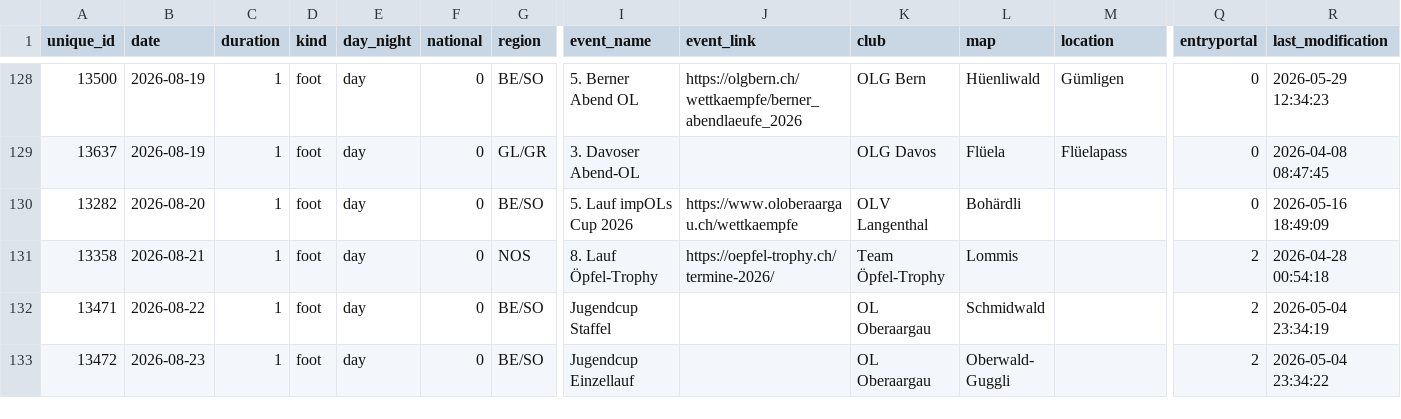
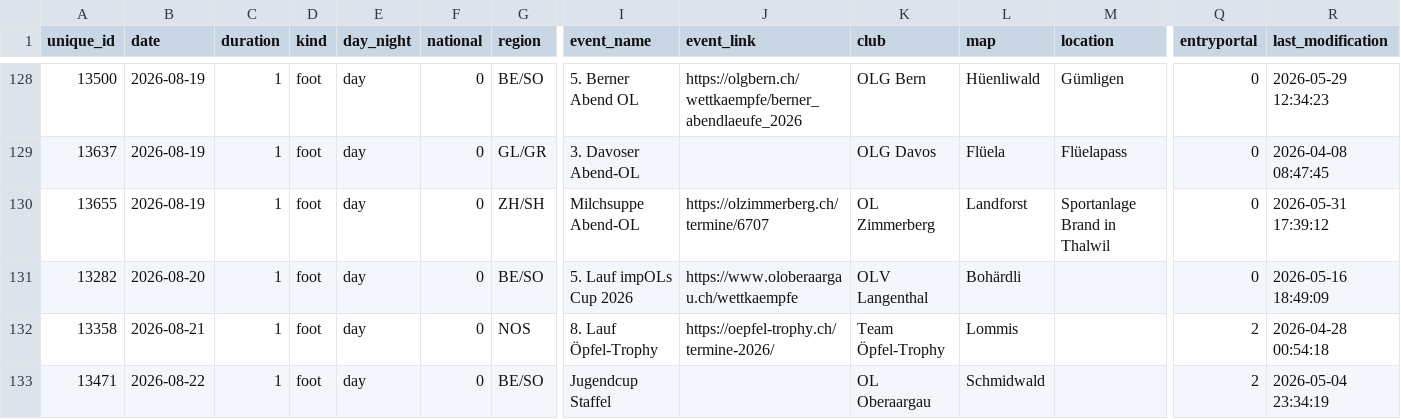
Before and after one commit to fabianHueni/swiss-orienteering-events, a CSV file: public/data/events-2026.csv, drawn as a sheet; only a part is shown, gaps mark what is left out; the shorter side is filled out with more unchanged rows; rows hold the shown columns only; the diff names each change by its address in the sheet, - before the commit and + after, or states it on an @@ line.

```diff
--- a/public/data/events-2026.csv
+++ b/public/data/events-2026.csv
+row 130: 13655 | 2026-08-19 | 1 | foot | day | 0 | ZH/SH | Milchsuppe Abend-OL | https://olzimmerberg.ch/termine/6707 | OL Zimmerberg | Landforst | Sportanlage Brand in Thalwil | 0 | 2026-05-31 17:39:12
```
